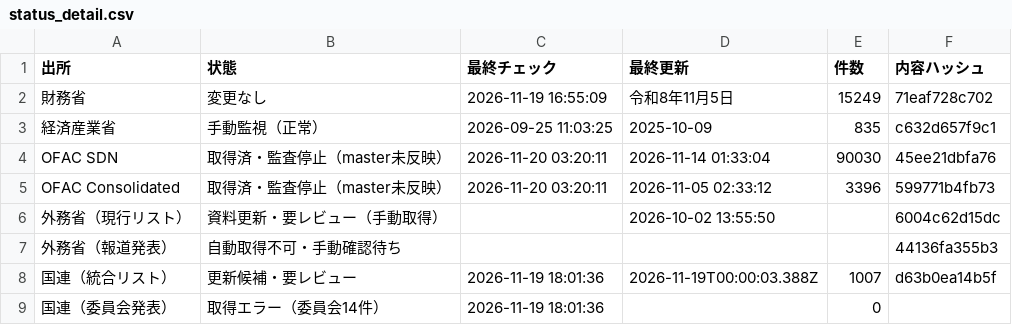
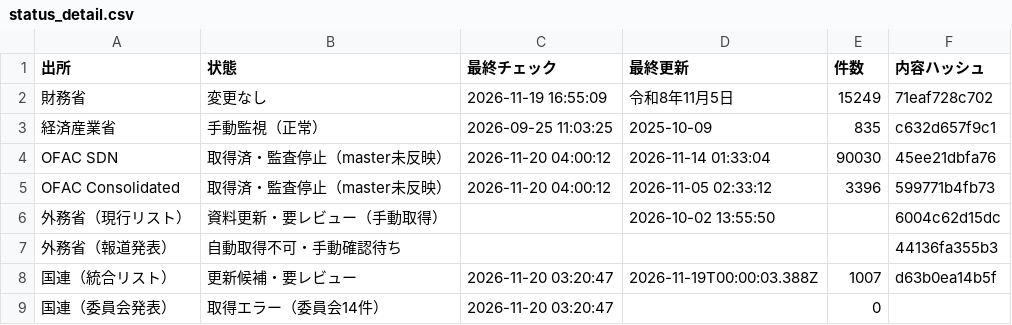
Before and after one commit to kenmizunokuro/sanctions-watch, a CSV file: data/dashboard/status_detail.csv, drawn as a sheet.

```diff
--- a/data/dashboard/status_detail.csv
+++ b/data/dashboard/status_detail.csv
@@ -3,7 +3,7 @@
 経済産業省,手動監視（正常）,2026-09-25 11:03:25,2025-10-09,835,c632d657f9c1
-OFAC SDN,取得済・監査停止（master未反映）,2026-11-20 03:20:11,2026-11-14 01:33:04,90030,45ee21dbfa76
-OFAC Consolidated,取得済・監査停止（master未反映）,2026-11-20 03:20:11,2026-11-05 02:33:12,3396,599771b4fb73
+OFAC SDN,取得済・監査停止（master未反映）,2026-11-20 04:00:12,2026-11-14 01:33:04,90030,45ee21dbfa76
+OFAC Consolidated,取得済・監査停止（master未反映）,2026-11-20 04:00:12,2026-11-05 02:33:12,3396,599771b4fb73
 外務省（現行リスト）,資料更新・要レビュー（手動取得）,,2026-10-02 13:55:50,,6004c62d15dc
 外務省（報道発表）,自動取得不可・手動確認待ち,,,,44136fa355b3
-国連（統合リスト）,更新候補・要レビュー,2026-11-19 18:01:36,2026-11-19T00:00:03.388Z,1007,d63b0ea14b5f
-国連（委員会発表）,取得エラー（委員会14件）,2026-11-19 18:01:36,,0,
+国連（統合リスト）,更新候補・要レビュー,2026-11-20 03:20:47,2026-11-19T00:00:03.388Z,1007,d63b0ea14b5f
+国連（委員会発表）,取得エラー（委員会14件）,2026-11-20 03:20:47,,0,
```
Also changed, not shown: data/dashboard/ofac_integrity.csv, data/dashboard/status.csv, 1 other file.
